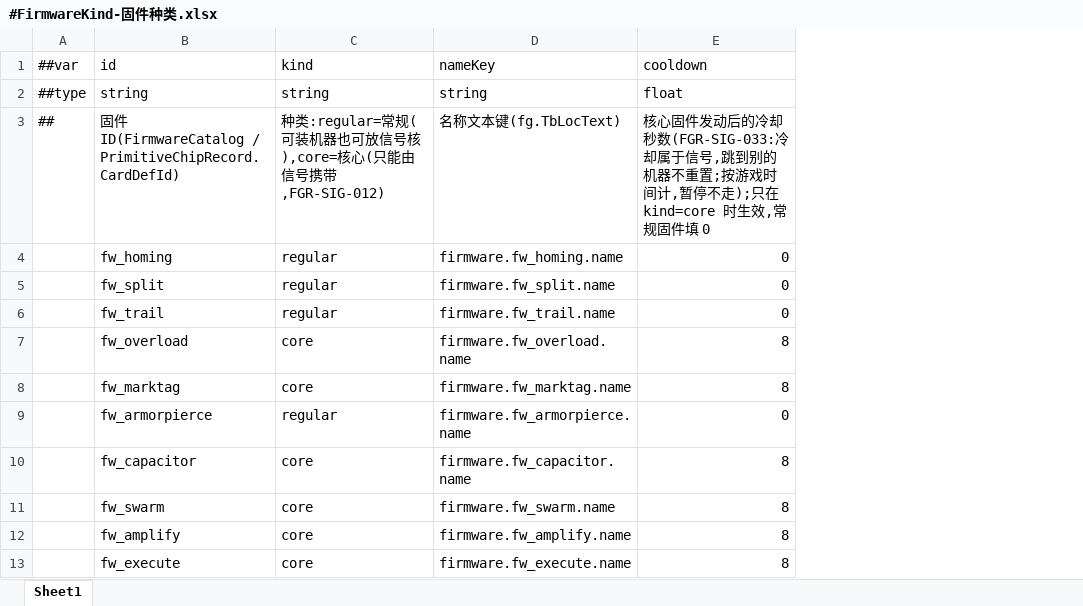
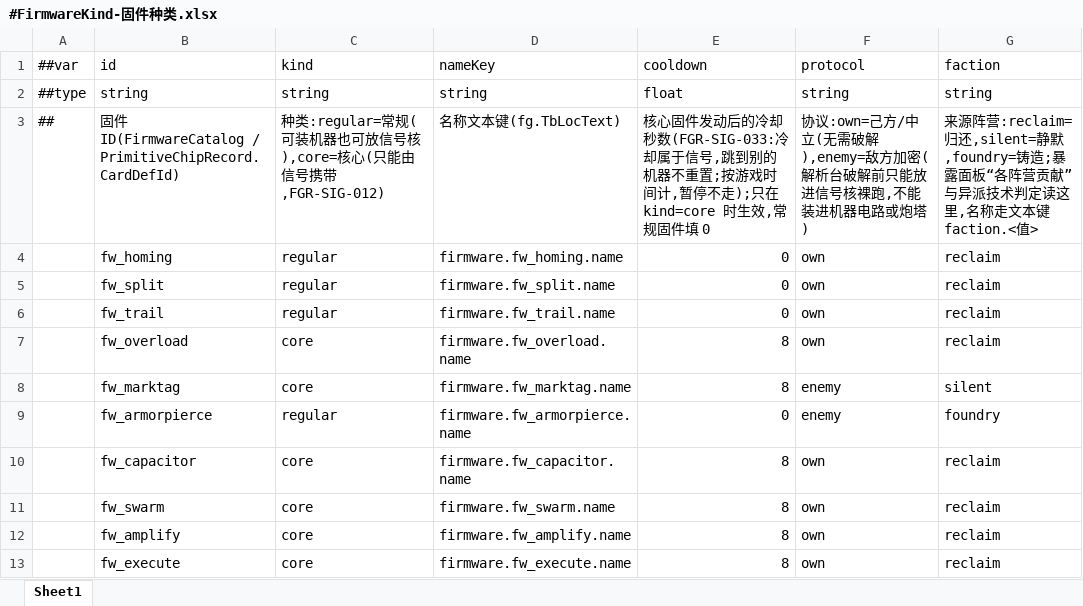
Before and after one commit to silencebin1993/TEngine, an Excel workbook: Configs/GameConfig/Datas/fg/#FirmwareKind-固件种类.xlsx, sheet Sheet1, drawn as a sheet; values as stored, in another font and other column widths than the file's, no borders; the diff names each change by its address in the sheet, - before the commit and + after, or states it on an @@ line.

```diff
--- a/Configs/GameConfig/Datas/fg/#FirmwareKind-固件种类.xlsx (sheet Sheet1)
+++ b/Configs/GameConfig/Datas/fg/#FirmwareKind-固件种类.xlsx (sheet Sheet1)
+column F (protocol), rows 2-13: string | 协议:own=己方/中立(无需破解),enemy=敌方加密(解析台破解前只能放进信号核裸跑,不能装进机器电路或炮塔) | own | own | own | own | enemy | enemy | own | own | own | own
+column G (faction), rows 2-13: string | 来源阵营:reclaim=归还,silent=静默,foundry=铸造;暴露面板“各阵营贡献”与异派技术判定读这里,名称走文本键 faction.<值> | reclaim | reclaim | reclaim | reclaim | silent | foundry | reclaim | reclaim | reclaim | reclaim
```
Also changed, not shown: Configs/GameConfig/Datas/fg/#HomeTuning-家园与格网调参.xlsx, Configs/GameConfig/Datas/fg/#InputAction-输入动作.xlsx, 42 other files.
